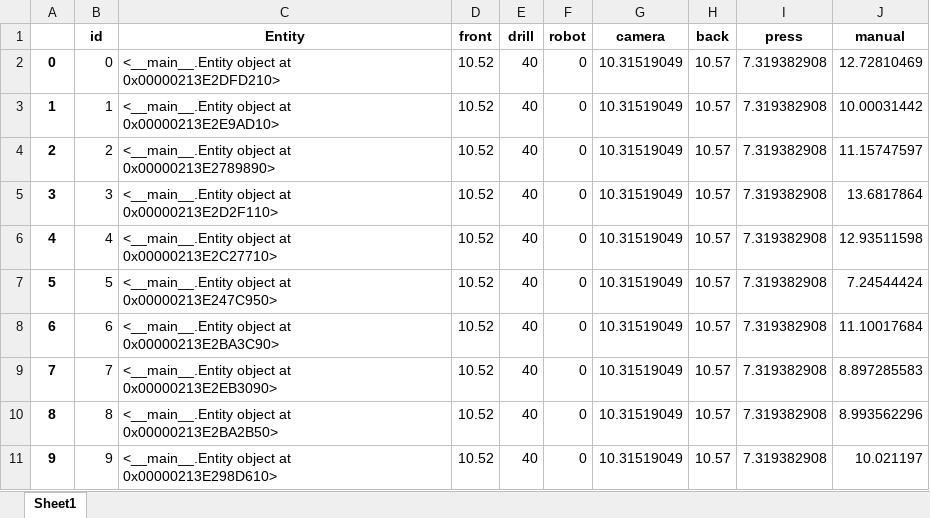
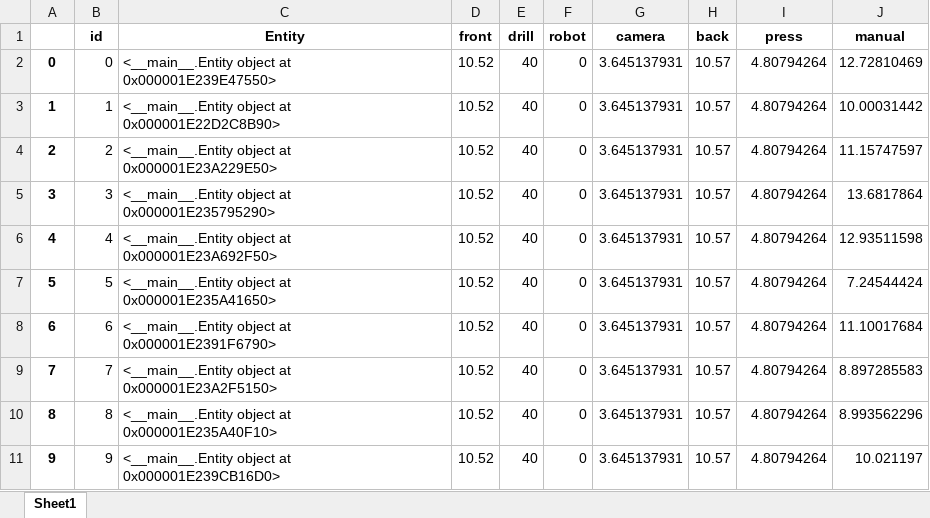
Before and after one commit to virgyst/hsim, an Excel workbook: b_df.xlsx, sheet Sheet1, drawn as a sheet; values as stored, in another font and other column widths than the file's, no borders; the diff names each change by its address in the sheet, - before the commit and + after, or states it on an @@ line.

```diff
--- a/b_df.xlsx (sheet Sheet1)
+++ b/b_df.xlsx (sheet Sheet1)
-C2 (Entity): …object at 0x00000213E2DFD210>
+C2 (Entity): …object at 0x000001E239E47550>
-G2:G11 (camera): 10.31519049
+G2:G11 (camera): 3.645137931
-I2:I11 (press): 7.319382908
+I2:I11 (press): 4.80794264
-C3 (Entity): …object at 0x00000213E2E9AD10>
+C3 (Entity): …object at 0x000001E22D2C8B90>
-C4 (Entity): …object at 0x00000213E2789890>
+C4 (Entity): …object at 0x000001E23A229E50>
-C5 (Entity): …object at 0x00000213E2D2F110>
+C5 (Entity): …object at 0x000001E235795290>
-C6 (Entity): …object at 0x00000213E2C27710>
+C6 (Entity): …object at 0x000001E23A692F50>
-C7 (Entity): …object at 0x00000213E247C950>
+C7 (Entity): …object at 0x000001E235A41650>
-C8 (Entity): …object at 0x00000213E2BA3C90>
+C8 (Entity): …object at 0x000001E2391F6790>
-C9 (Entity): …object at 0x00000213E2EB3090>
+C9 (Entity): …object at 0x000001E23A2F5150>
-C10 (Entity): …object at 0x00000213E2BA2B50>
+C10 (Entity): …object at 0x000001E235A40F10>
-C11 (Entity): …object at 0x00000213E298D610>
+C11 (Entity): …object at 0x000001E239CB16D0>
```
Also changed, not shown: conversionenumpy.xlsx, dfi.xlsx, 12 other files.
